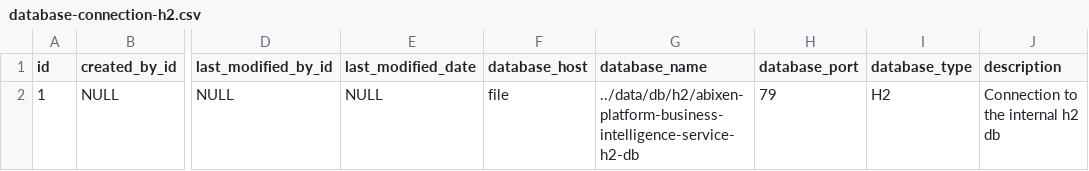
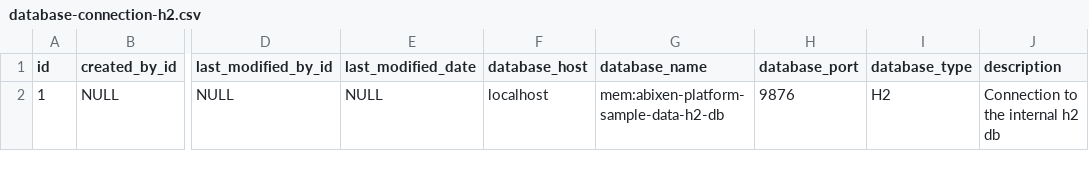
Before and after one commit to abixen/abixen-platform, a CSV file: abixen-platform-business-intelligence-service/src/main/resources/liquibase/import/data/database-connection-h2.csv, drawn as a sheet; only a part is shown, gaps mark what is left out; the diff names each change by its address in the sheet, - before the commit and + after, or states it on an @@ line.

Commit message:
Separated sample data from bi-service to external db

```diff
--- a/abixen-platform-business-intelligence-service/src/main/resources/liquibase/import/data/database-connection-h2.csv
+++ b/abixen-platform-business-intelligence-service/src/main/resources/liquibase/import/data/database-connection-h2.csv
-F2 (database_host): file
+F2 (database_host): localhost
-G2 (database_name): ../data/db/h2/abixen-platform-business-intelligence-service-h2-db
+G2 (database_name): mem:abixen-platform-sample-data-h2-db
-H2 (database_port): 79
+H2 (database_port): 9876
```
Also changed, not shown: 59 other files.
